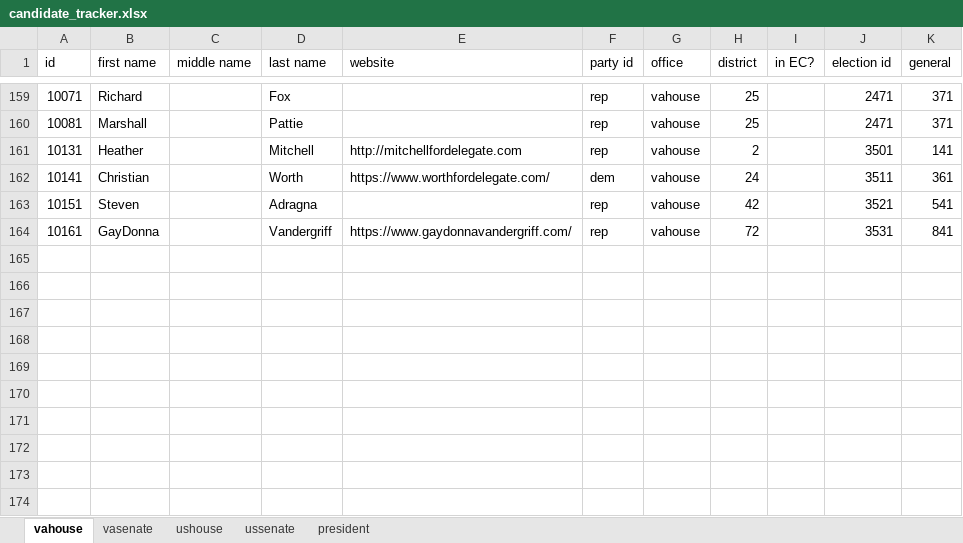
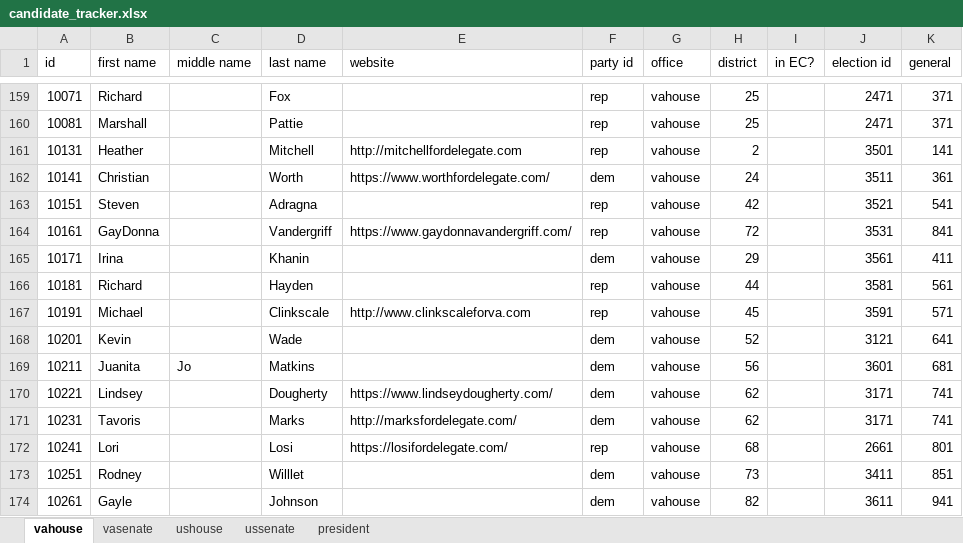
Before and after one commit to frashure/virginia-elections-api, an Excel workbook: db_resources/candidate_tracker.xlsx, sheet vahouse, drawn as a sheet; only a part is shown, gaps mark what is left out; values as stored, in another font and other column widths than the file's, no borders; charts and pictures not drawn; the diff names each change by its address in the sheet, - before the commit and + after, or states it on an @@ line.

Commit message:
new candidates

```diff
--- a/db_resources/candidate_tracker.xlsx (sheet vahouse)
+++ b/db_resources/candidate_tracker.xlsx (sheet vahouse)
+row 165: 10171 | Irina |  | Khanin |  | dem | vahouse | 29 |  | 3561 | 411
+row 166: 10181 | Richard |  | Hayden |  | rep | vahouse | 44 |  | 3581 | 561
+row 167: 10191 | Michael |  | Clinkscale | http://www.clinkscaleforva.com | rep | vahouse | 45 |  | 3591 | 571
+row 168: 10201 | Kevin |  | Wade |  | dem | vahouse | 52 |  | 3121 | 641
+row 169: 10211 | Juanita | Jo | Matkins |  | dem | vahouse | 56 |  | 3601 | 681
+row 170: 10221 | Lindsey |  | Dougherty | https://www.lindseydougherty.com/ | dem | vahouse | 62 |  | 3171 | 741
+row 171: 10231 | Tavoris |  | Marks | http://marksfordelegate.com/ | dem | vahouse | 62 |  | 3171 | 741
+row 172: 10241 | Lori |  | Losi | https://losifordelegate.com/ | rep | vahouse | 68 |  | 2661 | 801
+row 173: 10251 | Rodney |  | Willlet |  | dem | vahouse | 73 |  | 3411 | 851
+row 174: 10261 | Gayle |  | Johnson |  | dem | vahouse | 82 |  | 3611 | 941
```
Also changed, not shown: sheet vasenate, charts or pictures.
